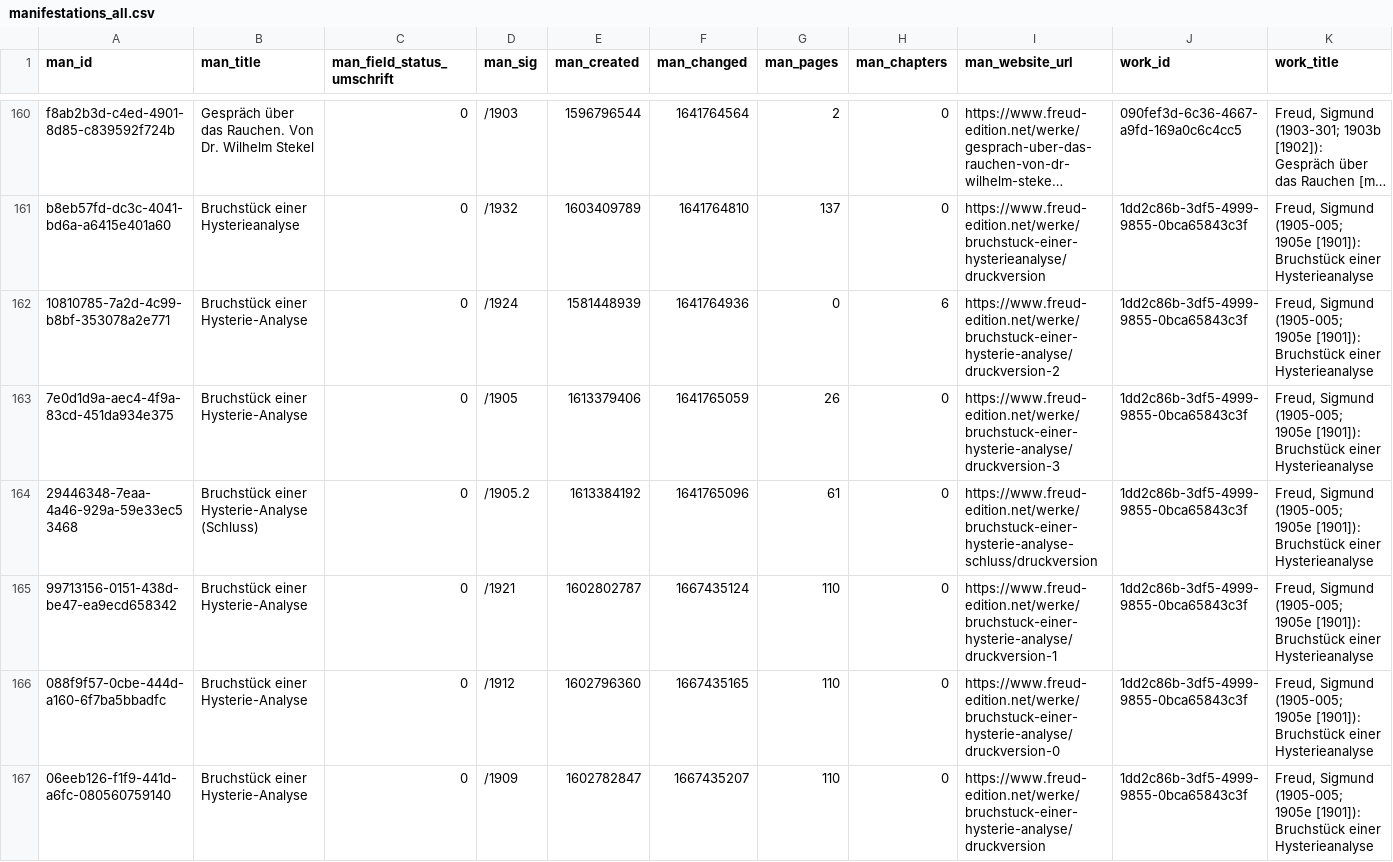
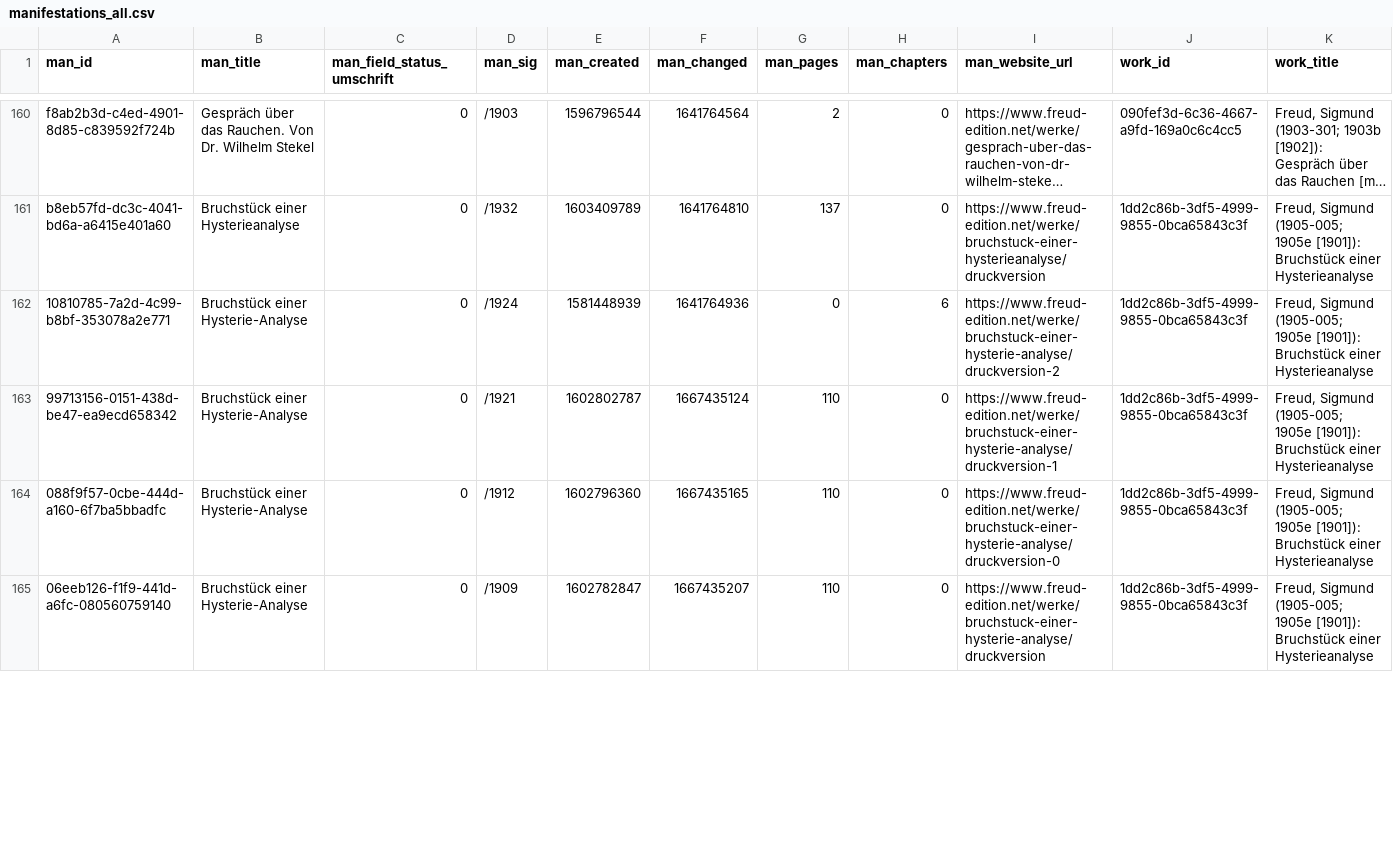
Before and after one commit to freud-digital/frd-reporting, a CSV file: html/data/manifestations_all.csv, drawn as a sheet; only a part is shown, gaps mark what is left out; long unchanged cells end in …; removed rows and columns are numbered as before the commit, all else as after; rows hold the shown columns only; the diff covers the shown part only; the diff names each change by its address in the sheet, - before the commit and + after, or states it on an @@ line.

```diff
--- a/html/data/manifestations_all.csv
+++ b/html/data/manifestations_all.csv
-row 163: 7e0d1d9a-aec4-4f9a-83cd-451da934e375 | Bruchstück einer Hysterie-Analyse | 0 | /1905 | 1613379406 | 1641765059 | 26 | 0 | https://www.freud-edition.net/werke/bruchstuck-einer-hysterie-analyse/druckversion-3 | 1dd2c86b-3df5-4999-9855-0bca65843c3f | Freud, Sigmund (1905-005; 1905e [1901]): Bruchstück einer Hysterieanalyse
-row 164: 29446348-7eaa-4a46-929a-59e33ec53468 | Bruchstück einer Hysterie-Analyse (Schluss) | 0 | /1905.2 | 1613384192 | 1641765096 | 61 | 0 | https://www.freud-edition.net/werke/bruchstuck-einer-hysterie-analyse-schluss/druckversion | 1dd2c86b-3df5-4999-9855-0bca65843c3f | Freud, Sigmund (1905-005; 1905e [1901]): Bruchstück einer Hysterieanalyse
```
Also changed, not shown: 2 added rows elsewhere in this file, html/data/manifestations.csv, 5 other files.
